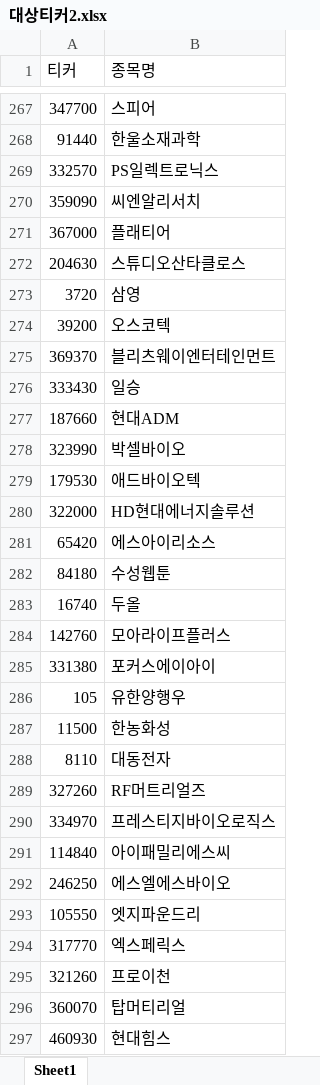
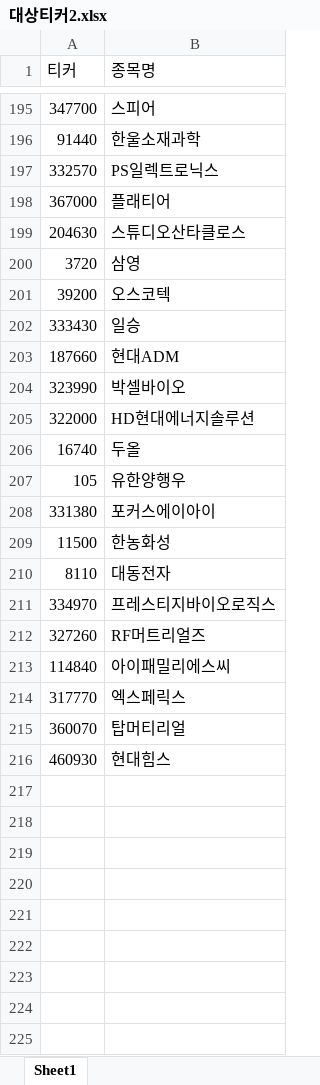
Before and after one commit to modntsimho-gif/my-stock-app, an Excel workbook: api/대상티커2.xlsx, sheet Sheet1, drawn as a sheet; only a part is shown, gaps mark what is left out; values as stored, in another font and other column widths than the file's, no borders; removed rows and columns are numbered as before the commit, all else as after; the diff covers the shown part only; the diff names each change by its address in the sheet, - before the commit and + after, or states it on an @@ line.

```diff
--- a/api/대상티커2.xlsx (sheet Sheet1)
+++ b/api/대상티커2.xlsx (sheet Sheet1)
-row 270: 359090 | 씨엔알리서치
-row 275: 369370 | 블리츠웨이엔터테인먼트
-row 279: 179530 | 애드바이오텍
-row 281: 65420 | 에스아이리소스
-row 282: 84180 | 수성웹툰
-row 284: 142760 | 모아라이프플러스
@@ row 286 moved to row 207: 105 @@
@@ row 290 moved to row 211: 334970 @@
-row 292: 246250 | 에스엘에스바이오
-row 293: 105550 | 엣지파운드리
-row 295: 321260 | 프로이천
```
Also changed, not shown: 72 removed rows and 2 moved rows elsewhere in this sheet.
